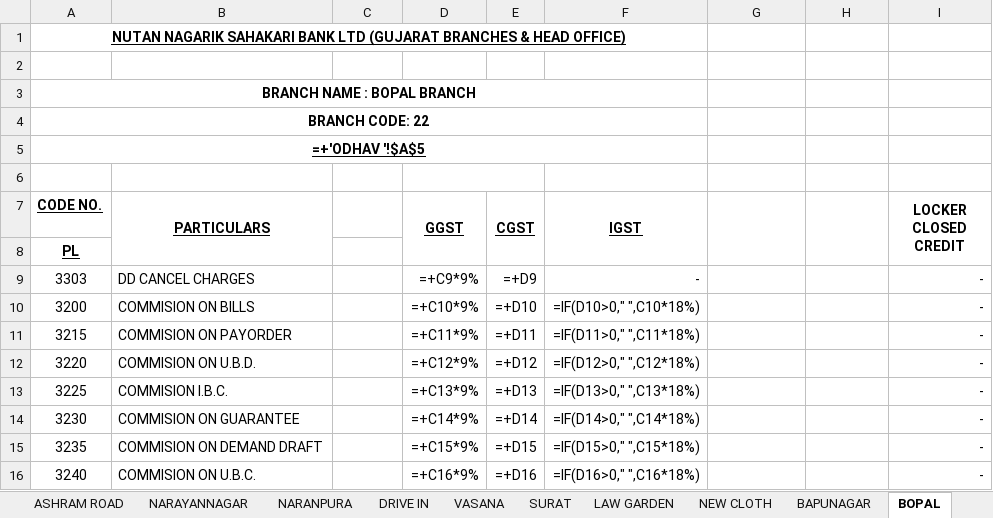
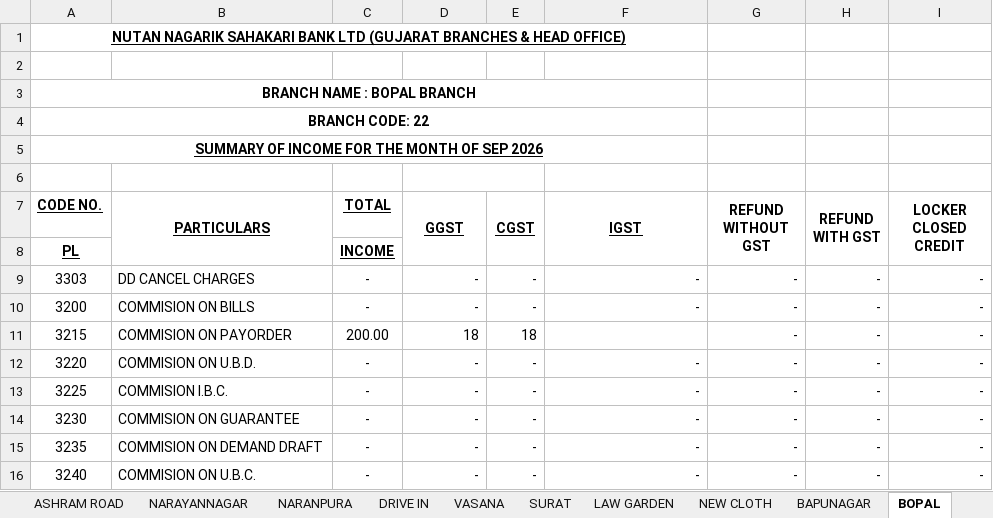
Before and after one commit to jayant1345/Gst_calculation, an Excel workbook: reference_data/MASTER_BRANCH_WISE_CALCULATION_TEMPLATE.xlsx, sheet BOPAL, drawn as a sheet; only a part is shown; values as stored, in another font and other column widths than the file's, no borders; formulas without a stored value are shown as written; conditional formats not drawn; the diff covers the shown part only; the diff names each change by its address in the sheet, - before the commit and + after, or states it on an @@ line.

```diff
--- a/reference_data/MASTER_BRANCH_WISE_CALCULATION_TEMPLATE.xlsx (sheet BOPAL)
+++ b/reference_data/MASTER_BRANCH_WISE_CALCULATION_TEMPLATE.xlsx (sheet BOPAL)
-A5 (CODE NO.): =+'ODHAV '!$A$5
+A5 (CODE NO.): SUMMARY OF INCOME FOR THE MONTH OF SEP 2026
-C7: (empty)
+C7: TOTAL
-G7: (empty)
+G7: REFUND WITHOUT GST
-H7: (empty)
+H7: REFUND WITH GST
-C8 (TOTAL): (empty)
+C8 (TOTAL): INCOME
-C9:C10 (TOTAL): (empty)
+C9:C10 (TOTAL): -
-D9 (GGST): =+C9*9%
+D9 (GGST): -
-E9 (CGST): =+D9
+E9 (CGST): -
-G9:G16 (REFUND WITHOUT GST): (empty)
+G9:G16 (REFUND WITHOUT GST): -
-H9:H16 (REFUND WITH GST): (empty)
+H9:H16 (REFUND WITH GST): -
-D10 (GGST): =+C10*9%
+D10 (GGST): -
-E10 (CGST): =+D10
+E10 (CGST): -
-F10 (IGST): =IF(D10>0," ",C10*18%)
+F10 (IGST): -
-C11 (TOTAL): (empty)
+C11 (TOTAL): 200.00
-D11 (GGST): =+C11*9%
+D11 (GGST): 18
-E11 (CGST): =+D11
+E11 (CGST): 18
-F11 (IGST): =IF(D11>0," ",C11*18%)
+F11 (IGST): (empty)
-C12:C16 (TOTAL): (empty)
+C12:C16 (TOTAL): -
-D12 (GGST): =+C12*9%
+D12 (GGST): -
-E12 (CGST): =+D12
+E12 (CGST): -
-F12 (IGST): =IF(D12>0," ",C12*18%)
+F12 (IGST): -
-D13 (GGST): =+C13*9%
+D13 (GGST): -
-E13 (CGST): =+D13
+E13 (CGST): -
-F13 (IGST): =IF(D13>0," ",C13*18%)
+F13 (IGST): -
-D14 (GGST): =+C14*9%
+D14 (GGST): -
-E14 (CGST): =+D14
+E14 (CGST): -
-F14 (IGST): =IF(D14>0," ",C14*18%)
+F14 (IGST): -
-D15 (GGST): =+C15*9%
+D15 (GGST): -
-E15 (CGST): =+D15
+E15 (CGST): -
-F15 (IGST): =IF(D15>0," ",C15*18%)
+F15 (IGST): -
-D16 (GGST): =+C16*9%
+D16 (GGST): -
-E16 (CGST): =+D16
+E16 (CGST): -
-F16 (IGST): =IF(D16>0," ",C16*18%)
+F16 (IGST): -
```
Also changed, not shown: 5 added rows, 5 removed rows and 288 edited cells elsewhere in this sheet, sheet SUMMARY SHEET GST, sheet Sheet1, sheet HO1, sheet NARANPURA, sheet SURAT, sheet BAPUNAGAR, 47 more sheets, hidden cells, charts or pictures, 1 other file.
